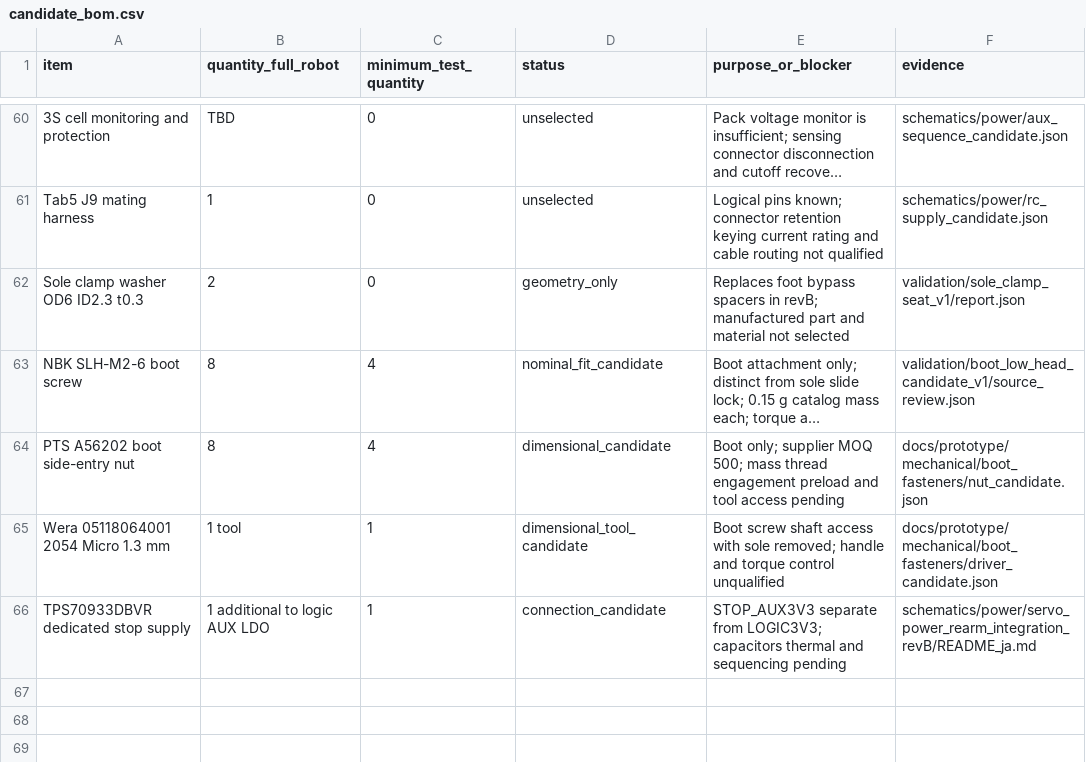
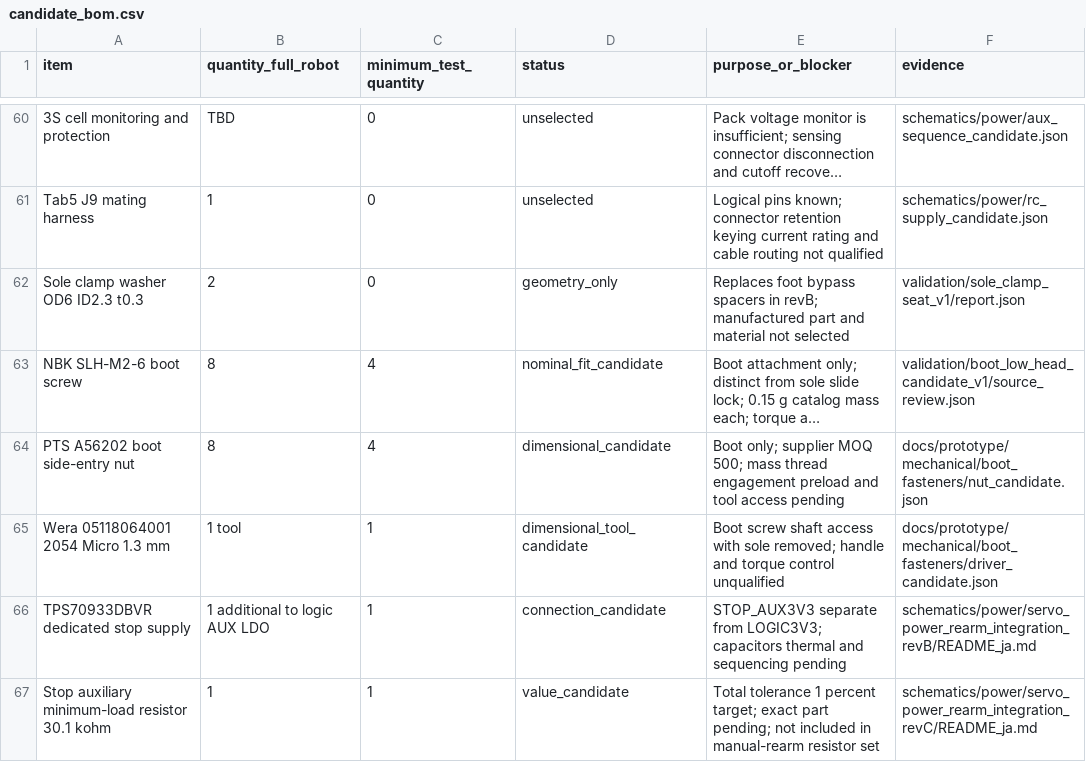
Before and after one commit to meganetaaan/stack-chan-mujoco, a CSV file: docs/prototype/engineering/prototype_decision/candidate_bom.csv, drawn as a sheet; only a part is shown, gaps mark what is left out; long unchanged cells end in ….

Commit message:
Define minimum load for stop auxiliary regulator specification range

```diff
--- a/docs/prototype/engineering/prototype_decision/candidate_bom.csv
+++ b/docs/prototype/engineering/prototype_decision/candidate_bom.csv
@@ -66 +66,2 @@ Wera 05118064001 2054 Micro 1.3 mm,1 tool,1,dimensional_tool_candidate,Boot scre
 TPS70933DBVR dedicated stop supply,1 additional to logic AUX LDO,1,connection_candidate,STOP_AUX3V3 separate from LOGIC3V3; capacitors thermal and sequencing pending,schematics/power/servo_power_rearm_integration_revB/README_ja.md
+Stop auxiliary minimum-load resistor 30.1 kohm,1,1,value_candidate,Total tolerance 1 percent target; exact part pending; not included in manual-rearm resistor set,schematics/power/servo_power_rearm_integration_revC/README_ja.md
```
Also changed, not shown: 5 other files.
